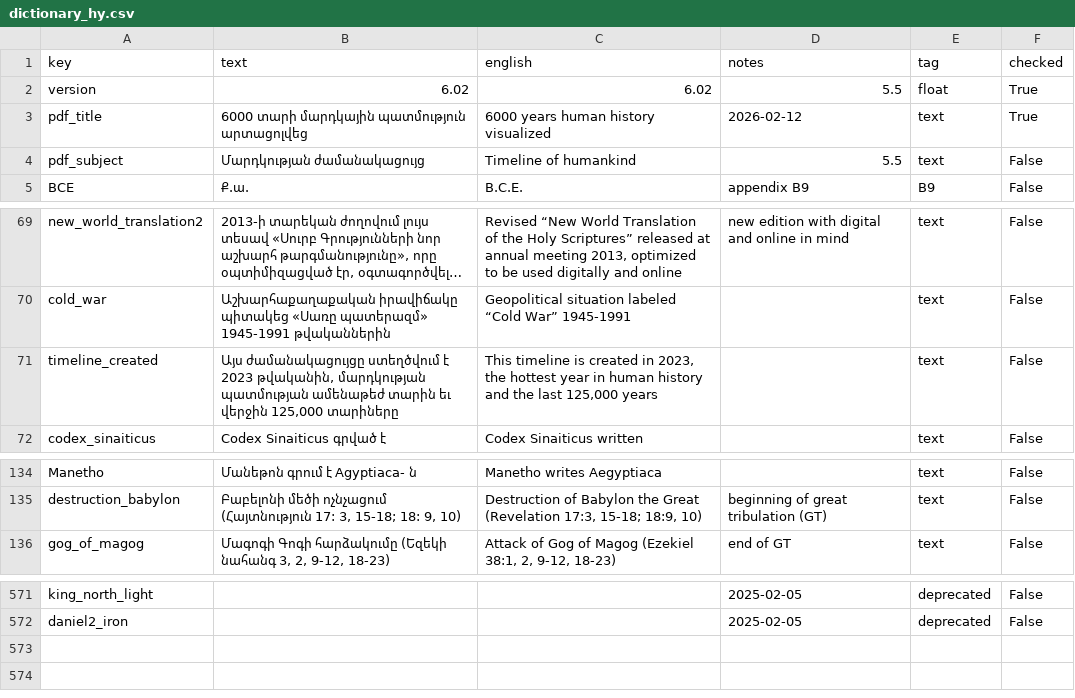
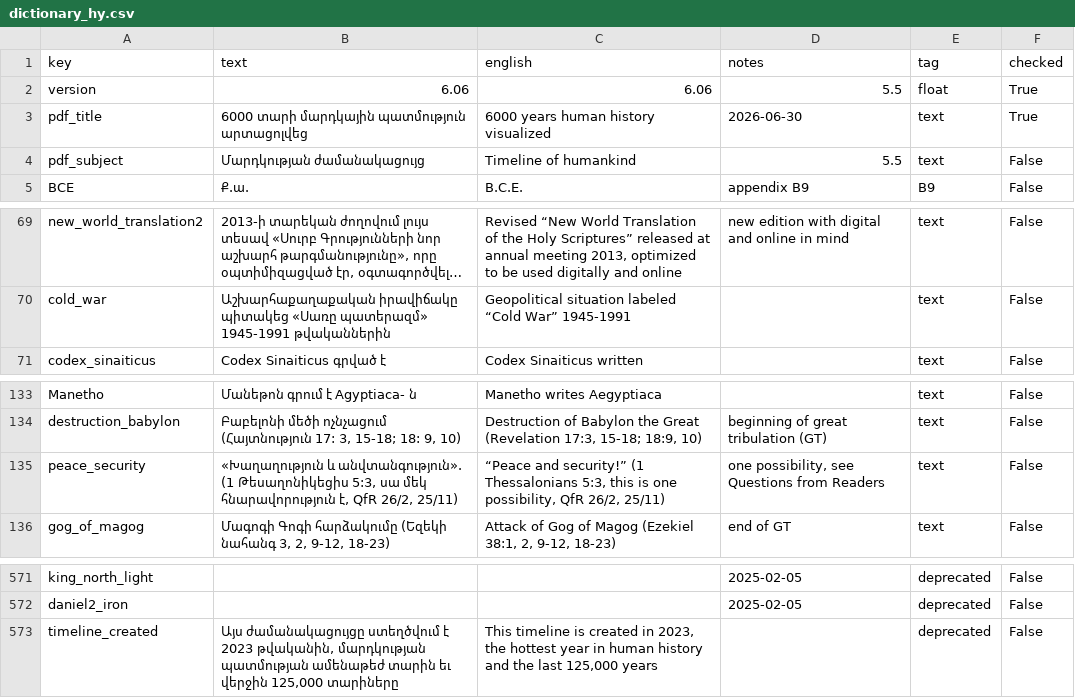
Before and after one commit to kreier/timeline, a CSV file: db/dictionary_hy.csv, drawn as a sheet; only a part is shown, gaps mark what is left out; long unchanged cells end in …; removed rows and columns are numbered as before the commit, all else as after; the diff names each change by its address in the sheet, - before the commit and + after, or states it on an @@ line.

```diff
--- a/db/dictionary_hy.csv
+++ b/db/dictionary_hy.csv
-B2 (text): 6.02
+B2 (text): 6.06
-C2 (english): 6.02
+C2 (english): 6.06
-D3 (notes): 2026-02-12
+D3 (notes): 2026-06-30
-row 71: timeline_created | Այս ժամանակացույցը ստեղծվում է 2023 թվականին, մարդկության պատմության ամենաթեժ տարին եւ վերջին 125,000 տարիները | This timeline is created in 2023, the hottest year in human history and the last 125,000 years |  | text | False
+row 135: peace_security | «Խաղաղություն և անվտանգություն». (1 Թեսաղոնիկեցիս 5:3, սա մեկ հնարավորություն է, QfR 26/2, 25/11) | “Peace and security!” (1 Thessalonians 5:3, this is one possibility, QfR 26/2, 25/11) | one possibility, see Questions from Readers | text | False
+row 573: timeline_created | Այս ժամանակացույցը ստեղծվում է 2023 թվականին, մարդկության պատմության ամենաթեժ տարին եւ վերջին 125,000 տարիները | This timeline is created in 2023, the hottest year in human history and the last 125,000 years |  | deprecated | False
```
Also changed, not shown: db/dictionary_hi.csv, db/dictionary_km.csv, 41 other files.
